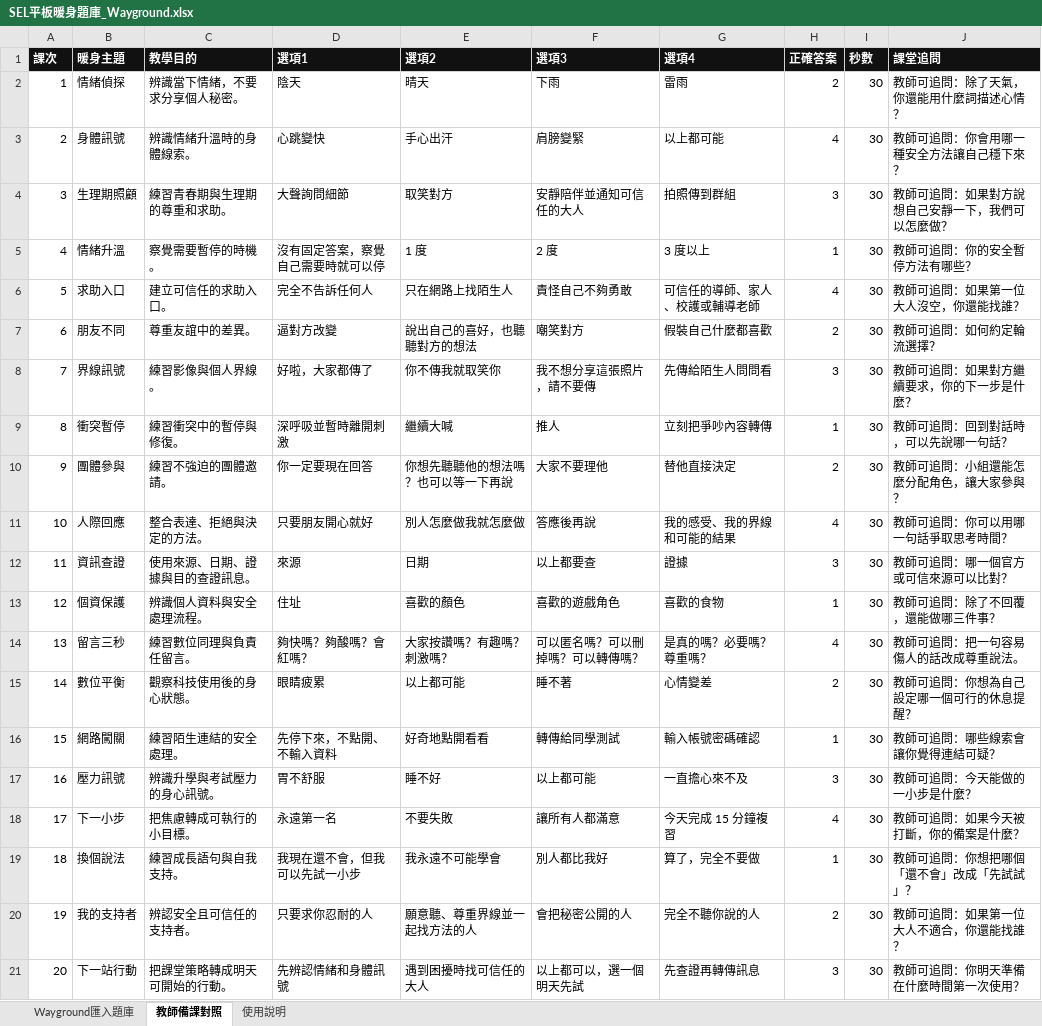
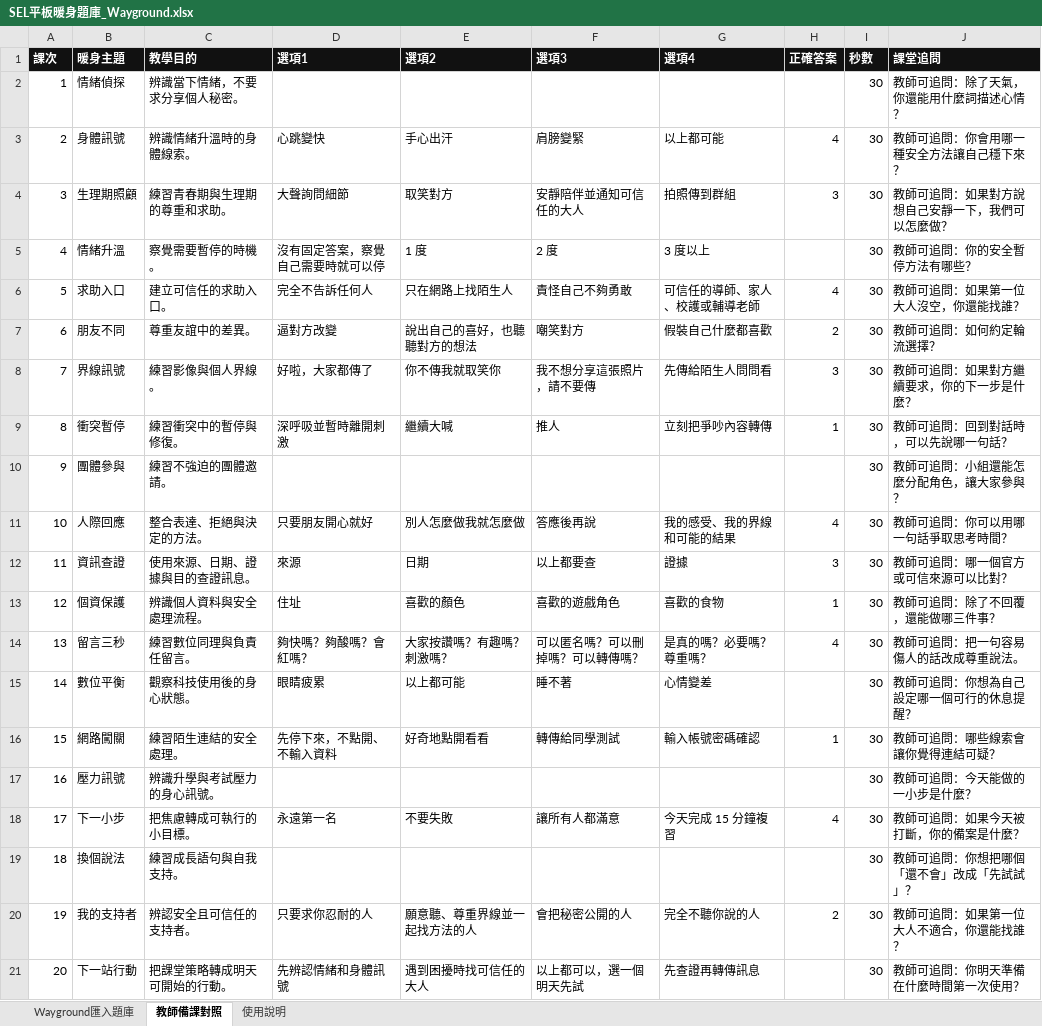
Before and after one commit to Kathy594520/sel-teaching-resources, an Excel workbook: xlsx/SEL平板暖身題庫_Wayground.xlsx, sheet 教師備課對照, drawn as a sheet; values as stored, in another font and other column widths than the file's, no borders; table styles not drawn; the diff names each change by its address in the sheet, - before the commit and + after, or states it on an @@ line.

```diff
--- a/xlsx/SEL平板暖身題庫_Wayground.xlsx (sheet 教師備課對照)
+++ b/xlsx/SEL平板暖身題庫_Wayground.xlsx (sheet 教師備課對照)
-D2 (選項1): 陰天
+D2 (選項1): (empty)
-E2 (選項2): 晴天
+E2 (選項2): (empty)
-F2 (選項3): 下雨
+F2 (選項3): (empty)
-G2 (選項4): 雷雨
+G2 (選項4): (empty)
-H2 (正確答案): 2
+H2 (正確答案): (empty)
-H5 (正確答案): 1
+H5 (正確答案): (empty)
-D10 (選項1): 你一定要現在回答
+D10 (選項1): (empty)
-E10 (選項2): 你想先聽聽他的想法嗎？也可以等一下再說
+E10 (選項2): (empty)
-F10 (選項3): 大家不要理他
+F10 (選項3): (empty)
-G10 (選項4): 替他直接決定
+G10 (選項4): (empty)
-H10 (正確答案): 2
+H10 (正確答案): (empty)
-H15 (正確答案): 2
+H15 (正確答案): (empty)
-D17 (選項1): 胃不舒服
+D17 (選項1): (empty)
-E17 (選項2): 睡不好
+E17 (選項2): (empty)
-F17 (選項3): 以上都可能
+F17 (選項3): (empty)
-G17 (選項4): 一直擔心來不及
+G17 (選項4): (empty)
-H17 (正確答案): 3
+H17 (正確答案): (empty)
-D19 (選項1): 我現在還不會，但我可以先試一小步
+D19 (選項1): (empty)
-E19 (選項2): 我永遠不可能學會
+E19 (選項2): (empty)
-F19 (選項3): 別人都比我好
+F19 (選項3): (empty)
-G19 (選項4): 算了，完全不要做
+G19 (選項4): (empty)
-H19 (正確答案): 1
+H19 (正確答案): (empty)
-H21 (正確答案): 3
+H21 (正確答案): (empty)
```
Also changed, not shown: sheet Wayground匯入題庫.
